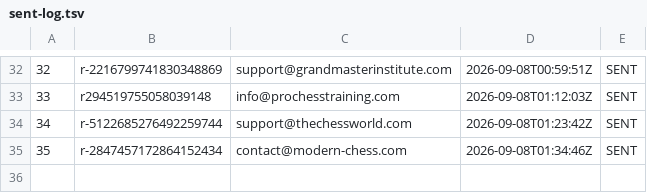
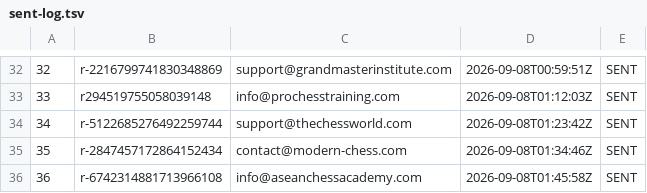
Before and after one commit to AayanHetam/chess-coach-ai, a TSV file: outreach/gm-campaign/sent-log.tsv, drawn as a sheet; only a part is shown, gaps mark what is left out.

```diff
--- a/outreach/gm-campaign/sent-log.tsv
+++ b/outreach/gm-campaign/sent-log.tsv
@@ -35 +35,2 @@
 35	r-2847457172864152434	contact@modern-chess.com	2026-09-08T01:34:46Z	SENT
+36	r-6742314881713966108	info@aseanchessacademy.com	2026-09-08T01:45:58Z	SENT
```
